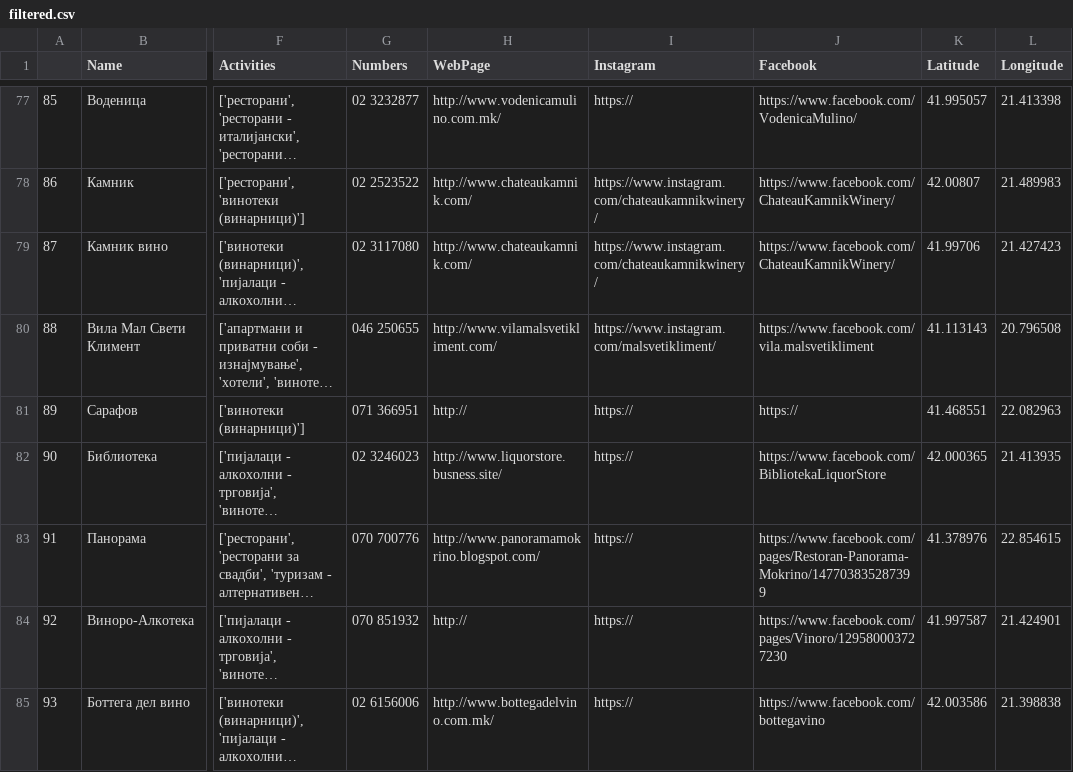
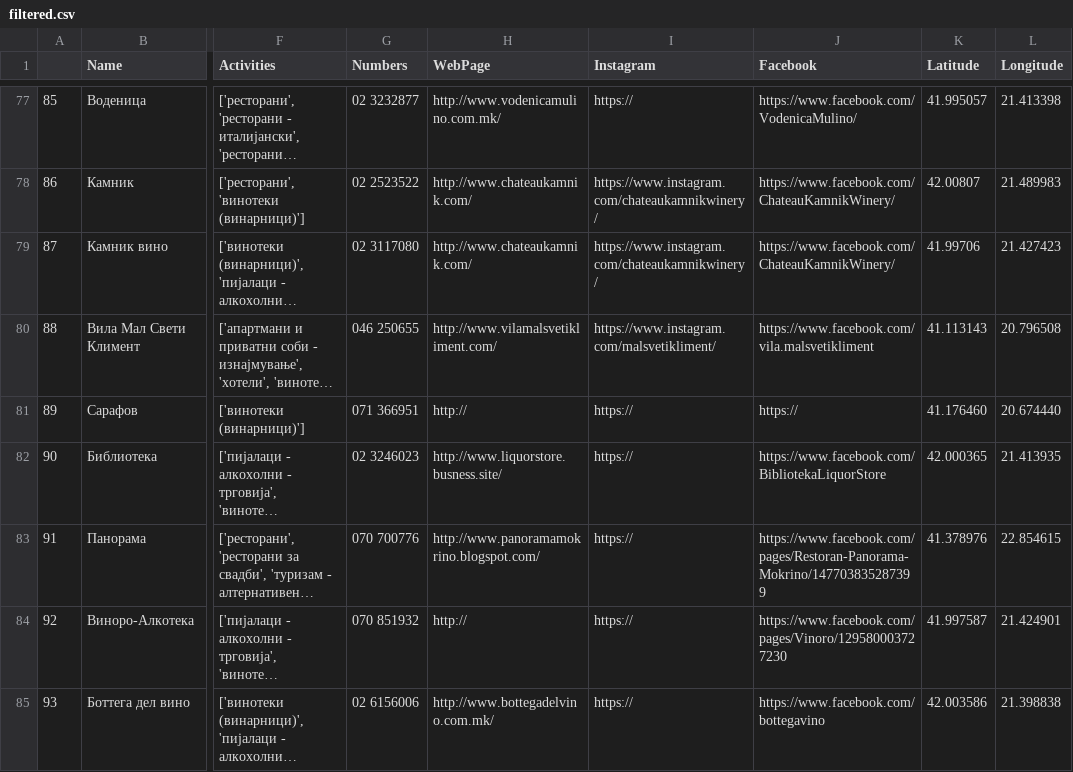
Before and after one commit to WineWebMKD/SoftwareDesignAndArchitecture-FINKI, a CSV file: Homework 3/Code/winery_backend/filtered.csv, drawn as a sheet; only a part is shown, gaps mark what is left out; long unchanged cells end in …; the diff names each change by its address in the sheet, - before the commit and + after, or states it on an @@ line.

Commit message:
Added correlation between city and occupation filter

```diff
--- a/Homework 3/Code/winery_backend/filtered.csv
+++ b/Homework 3/Code/winery_backend/filtered.csv
-K81 (Latitude): 41.468551
+K81 (Latitude): 41.176460
-L81 (Longitude): 22.082963
+L81 (Longitude): 20.674440
```
Also changed, not shown: 3 other files.
